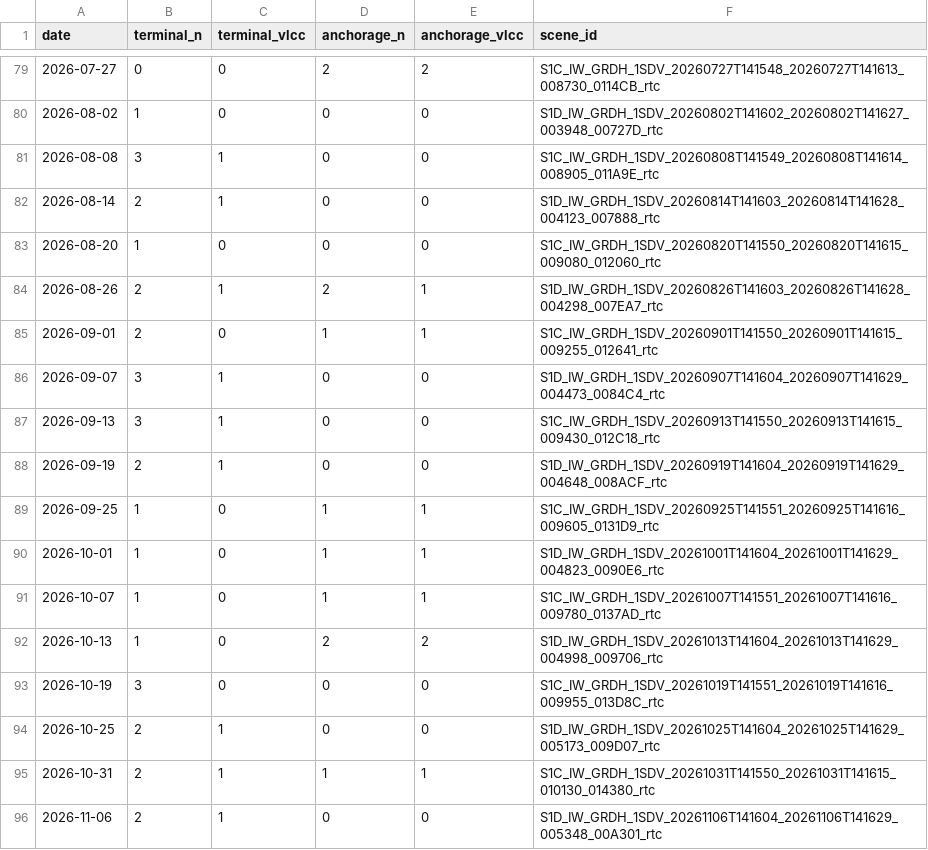
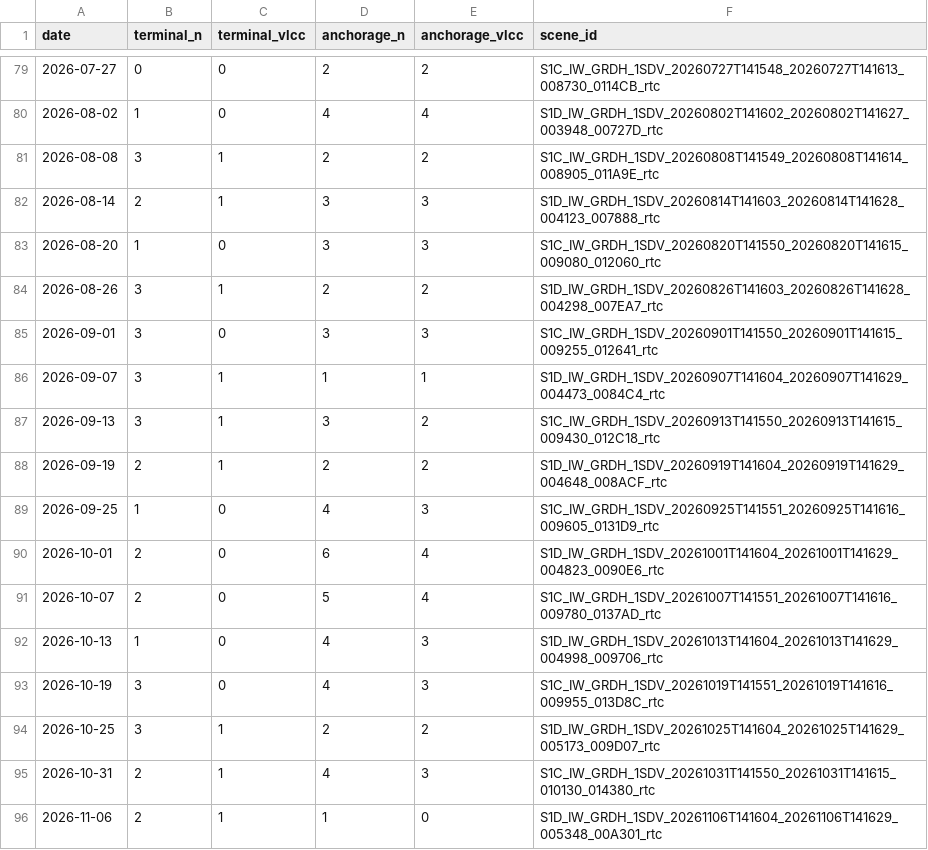
Before and after one commit to bachevskyvlad/kharg-dashboard, a CSV file: diagnostics/jask_ship_obs.csv, drawn as a sheet; only a part is shown, gaps mark what is left out; the diff covers the shown part only.

```diff
--- a/diagnostics/jask_ship_obs.csv
+++ b/diagnostics/jask_ship_obs.csv
@@ -79,18 +79,18 @@ date,terminal_n,terminal_vlcc,anchorage_n,anchorage_vlcc,scene_id
 2026-07-27,0,0,2,2,S1C_IW_GRDH_1SDV_20260727T141548_20260727T141613_008730_0114CB_rtc
-2026-08-02,1,0,0,0,S1D_IW_GRDH_1SDV_20260802T141602_20260802T141627_003948_00727D_rtc
-2026-08-08,3,1,0,0,S1C_IW_GRDH_1SDV_20260808T141549_20260808T141614_008905_011A9E_rtc
-2026-08-14,2,1,0,0,S1D_IW_GRDH_1SDV_20260814T141603_20260814T141628_004123_007888_rtc
-2026-08-20,1,0,0,0,S1C_IW_GRDH_1SDV_20260820T141550_20260820T141615_009080_012060_rtc
-2026-08-26,2,1,2,1,S1D_IW_GRDH_1SDV_20260826T141603_20260826T141628_004298_007EA7_rtc
-2026-09-01,2,0,1,1,S1C_IW_GRDH_1SDV_20260901T141550_20260901T141615_009255_012641_rtc
-2026-09-07,3,1,0,0,S1D_IW_GRDH_1SDV_20260907T141604_20260907T141629_004473_0084C4_rtc
-2026-09-13,3,1,0,0,S1C_IW_GRDH_1SDV_20260913T141550_20260913T141615_009430_012C18_rtc
-2026-09-19,2,1,0,0,S1D_IW_GRDH_1SDV_20260919T141604_20260919T141629_004648_008ACF_rtc
-2026-09-25,1,0,1,1,S1C_IW_GRDH_1SDV_20260925T141551_20260925T141616_009605_0131D9_rtc
-2026-10-01,1,0,1,1,S1D_IW_GRDH_1SDV_20261001T141604_20261001T141629_004823_0090E6_rtc
-2026-10-07,1,0,1,1,S1C_IW_GRDH_1SDV_20261007T141551_20261007T141616_009780_0137AD_rtc
-2026-10-13,1,0,2,2,S1D_IW_GRDH_1SDV_20261013T141604_20261013T141629_004998_009706_rtc
-2026-10-19,3,0,0,0,S1C_IW_GRDH_1SDV_20261019T141551_20261019T141616_009955_013D8C_rtc
-2026-10-25,2,1,0,0,S1D_IW_GRDH_1SDV_20261025T141604_20261025T141629_005173_009D07_rtc
-2026-10-31,2,1,1,1,S1C_IW_GRDH_1SDV_20261031T141550_20261031T141615_010130_014380_rtc
-2026-11-06,2,1,0,0,S1D_IW_GRDH_1SDV_20261106T141604_20261106T141629_005348_00A301_rtc
+2026-08-02,1,0,4,4,S1D_IW_GRDH_1SDV_20260802T141602_20260802T141627_003948_00727D_rtc
+2026-08-08,3,1,2,2,S1C_IW_GRDH_1SDV_20260808T141549_20260808T141614_008905_011A9E_rtc
+2026-08-14,2,1,3,3,S1D_IW_GRDH_1SDV_20260814T141603_20260814T141628_004123_007888_rtc
+2026-08-20,1,0,3,3,S1C_IW_GRDH_1SDV_20260820T141550_20260820T141615_009080_012060_rtc
+2026-08-26,3,1,2,2,S1D_IW_GRDH_1SDV_20260826T141603_20260826T141628_004298_007EA7_rtc
+2026-09-01,3,0,3,3,S1C_IW_GRDH_1SDV_20260901T141550_20260901T141615_009255_012641_rtc
+2026-09-07,3,1,1,1,S1D_IW_GRDH_1SDV_20260907T141604_20260907T141629_004473_0084C4_rtc
+2026-09-13,3,1,3,2,S1C_IW_GRDH_1SDV_20260913T141550_20260913T141615_009430_012C18_rtc
+2026-09-19,2,1,2,2,S1D_IW_GRDH_1SDV_20260919T141604_20260919T141629_004648_008ACF_rtc
+2026-09-25,1,0,4,3,S1C_IW_GRDH_1SDV_20260925T141551_20260925T141616_009605_0131D9_rtc
+2026-10-01,2,0,6,4,S1D_IW_GRDH_1SDV_20261001T141604_20261001T141629_004823_0090E6_rtc
+2026-10-07,2,0,5,4,S1C_IW_GRDH_1SDV_20261007T141551_20261007T141616_009780_0137AD_rtc
+2026-10-13,1,0,4,3,S1D_IW_GRDH_1SDV_20261013T141604_20261013T141629_004998_009706_rtc
+2026-10-19,3,0,4,3,S1C_IW_GRDH_1SDV_20261019T141551_20261019T141616_009955_013D8C_rtc
+2026-10-25,3,1,2,2,S1D_IW_GRDH_1SDV_20261025T141604_20261025T141629_005173_009D07_rtc
+2026-10-31,2,1,4,3,S1C_IW_GRDH_1SDV_20261031T141550_20261031T141615_010130_014380_rtc
+2026-11-06,2,1,1,0,S1D_IW_GRDH_1SDV_20261106T141604_20261106T141629_005348_00A301_rtc
```
Also changed, not shown: 77 edited cells elsewhere in this file, diagnostics/hormuz_corridor_ships.csv, 1 other file.
